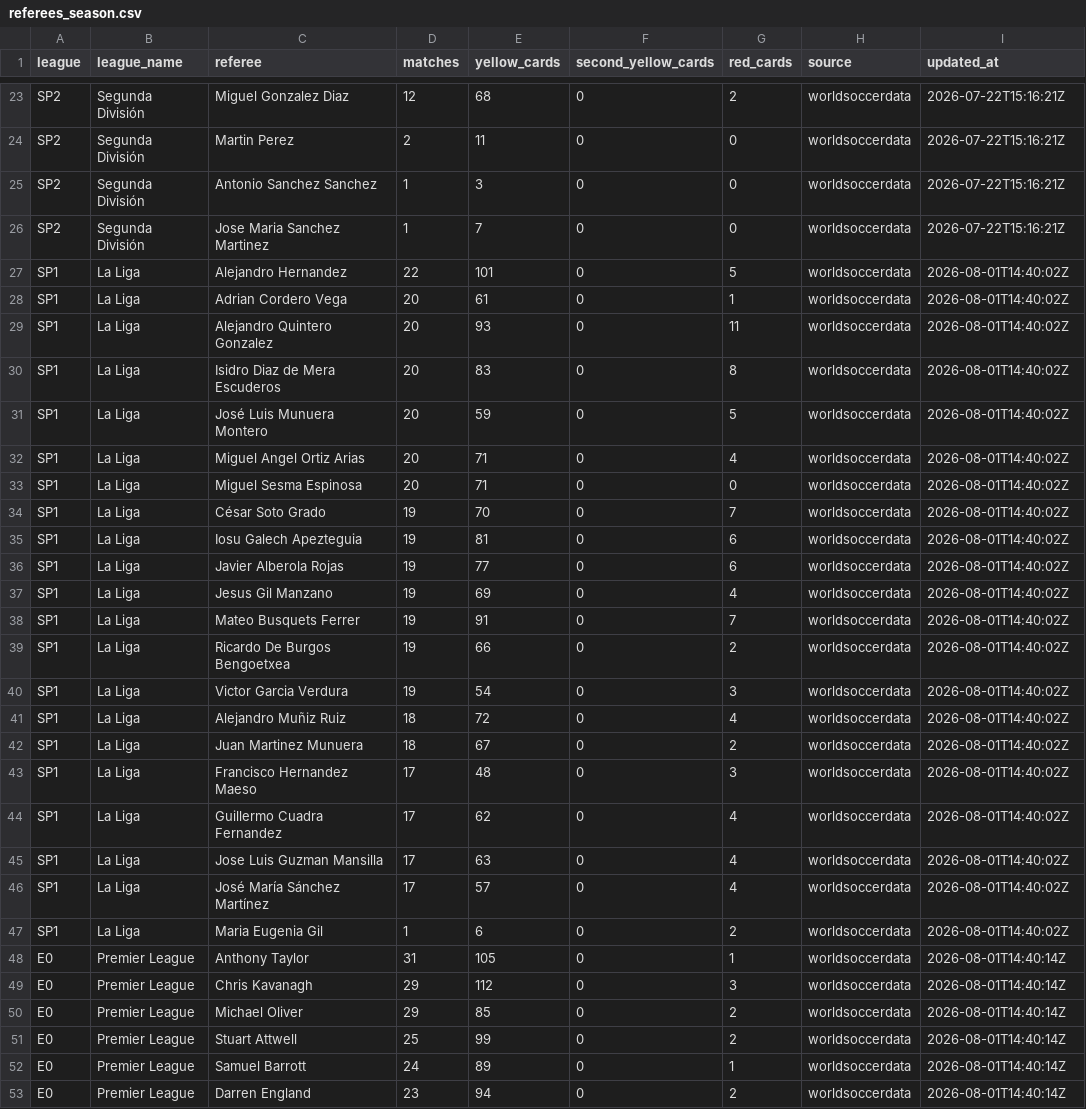
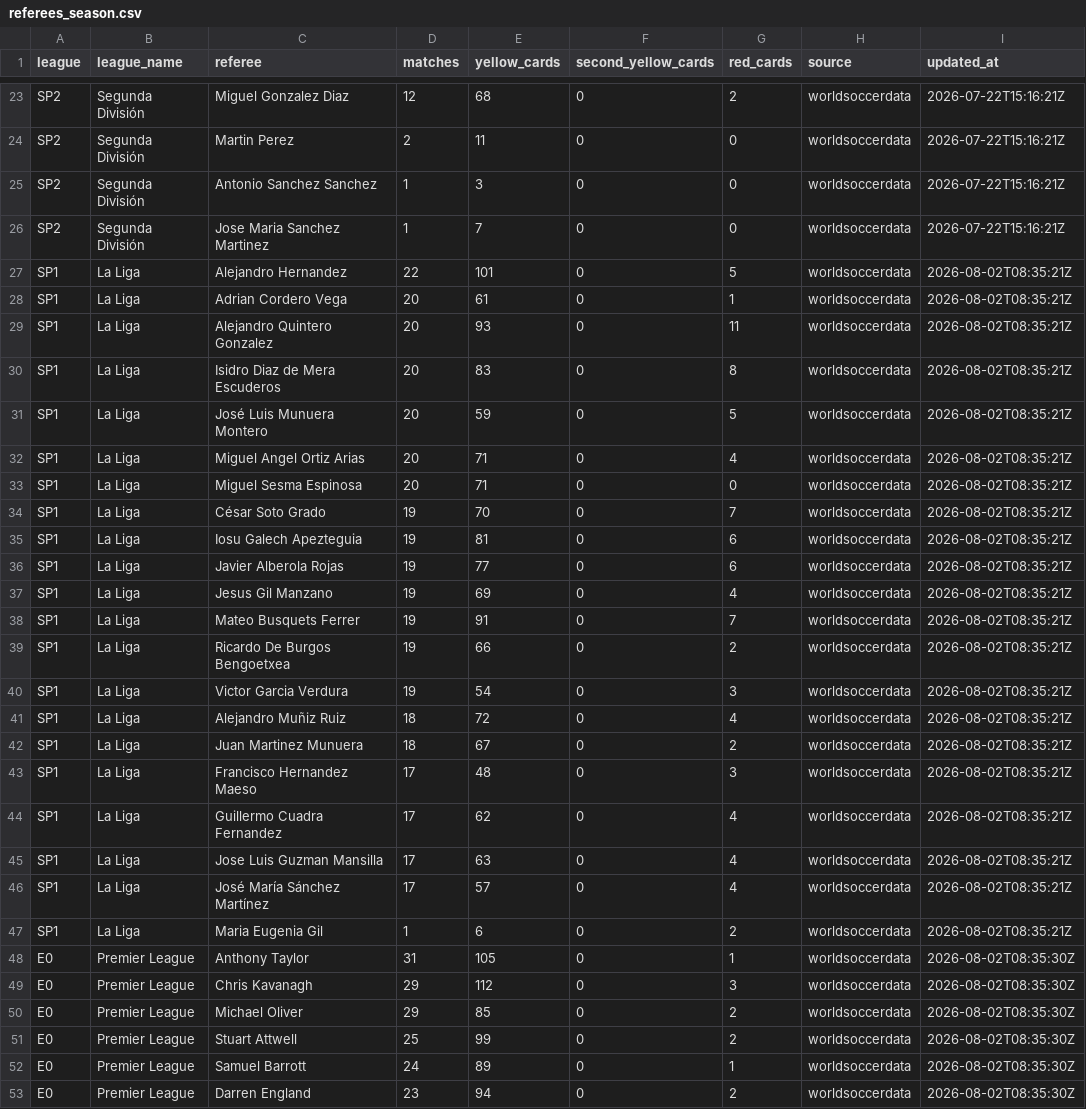
Before and after one commit to alvaarocl/kickdex, a CSV file: DATOS/referees_season.csv, drawn as a sheet; only a part is shown, gaps mark what is left out; the diff covers the shown part only.

```diff
--- a/DATOS/referees_season.csv
+++ b/DATOS/referees_season.csv
@@ -26,28 +26,28 @@ SP2,Segunda División,Antonio Sanchez Sanchez,1,3,0,0,worldsoccerdata,2026-07-22
 SP2,Segunda División,Jose Maria Sanchez Martinez,1,7,0,0,worldsoccerdata,2026-07-22T15:16:21Z
-SP1,La Liga,Alejandro Hernandez,22,101,0,5,worldsoccerdata,2026-08-01T14:40:02Z
-SP1,La Liga,Adrian Cordero Vega,20,61,0,1,worldsoccerdata,2026-08-01T14:40:02Z
-SP1,La Liga,Alejandro Quintero Gonzalez,20,93,0,11,worldsoccerdata,2026-08-01T14:40:02Z
-SP1,La Liga,Isidro Diaz de Mera Escuderos,20,83,0,8,worldsoccerdata,2026-08-01T14:40:02Z
-SP1,La Liga,José Luis Munuera Montero,20,59,0,5,worldsoccerdata,2026-08-01T14:40:02Z
-SP1,La Liga,Miguel Angel Ortiz Arias,20,71,0,4,worldsoccerdata,2026-08-01T14:40:02Z
-SP1,La Liga,Miguel Sesma Espinosa,20,71,0,0,worldsoccerdata,2026-08-01T14:40:02Z
-SP1,La Liga,César Soto Grado,19,70,0,7,worldsoccerdata,2026-08-01T14:40:02Z
-SP1,La Liga,Iosu Galech Apezteguia,19,81,0,6,worldsoccerdata,2026-08-01T14:40:02Z
-SP1,La Liga,Javier Alberola Rojas,19,77,0,6,worldsoccerdata,2026-08-01T14:40:02Z
-SP1,La Liga,Jesus Gil Manzano,19,69,0,4,worldsoccerdata,2026-08-01T14:40:02Z
-SP1,La Liga,Mateo Busquets Ferrer,19,91,0,7,worldsoccerdata,2026-08-01T14:40:02Z
-SP1,La Liga,Ricardo De Burgos Bengoetxea,19,66,0,2,worldsoccerdata,2026-08-01T14:40:02Z
-SP1,La Liga,Victor Garcia Verdura,19,54,0,3,worldsoccerdata,2026-08-01T14:40:02Z
-SP1,La Liga,Alejandro Muñiz Ruiz,18,72,0,4,worldsoccerdata,2026-08-01T14:40:02Z
-SP1,La Liga,Juan Martinez Munuera,18,67,0,2,worldsoccerdata,2026-08-01T14:40:02Z
-SP1,La Liga,Francisco Hernandez Maeso,17,48,0,3,worldsoccerdata,2026-08-01T14:40:02Z
-SP1,La Liga,Guillermo Cuadra Fernandez,17,62,0,4,worldsoccerdata,2026-08-01T14:40:02Z
-SP1,La Liga,Jose Luis Guzman Mansilla,17,63,0,4,worldsoccerdata,2026-08-01T14:40:02Z
-SP1,La Liga,José María Sánchez Martínez,17,57,0,4,worldsoccerdata,2026-08-01T14:40:02Z
-SP1,La Liga,Maria Eugenia Gil,1,6,0,2,worldsoccerdata,2026-08-01T14:40:02Z
-E0,Premier League,Anthony Taylor,31,105,0,1,worldsoccerdata,2026-08-01T14:40:14Z
-E0,Premier League,Chris Kavanagh,29,112,0,3,worldsoccerdata,2026-08-01T14:40:14Z
-E0,Premier League,Michael Oliver,29,85,0,2,worldsoccerdata,2026-08-01T14:40:14Z
-E0,Premier League,Stuart Attwell,25,99,0,2,worldsoccerdata,2026-08-01T14:40:14Z
-E0,Premier League,Samuel Barrott,24,89,0,1,worldsoccerdata,2026-08-01T14:40:14Z
-E0,Premier League,Darren England,23,94,0,2,worldsoccerdata,2026-08-01T14:40:14Z
+SP1,La Liga,Alejandro Hernandez,22,101,0,5,worldsoccerdata,2026-08-02T08:35:21Z
+SP1,La Liga,Adrian Cordero Vega,20,61,0,1,worldsoccerdata,2026-08-02T08:35:21Z
+SP1,La Liga,Alejandro Quintero Gonzalez,20,93,0,11,worldsoccerdata,2026-08-02T08:35:21Z
+SP1,La Liga,Isidro Diaz de Mera Escuderos,20,83,0,8,worldsoccerdata,2026-08-02T08:35:21Z
+SP1,La Liga,José Luis Munuera Montero,20,59,0,5,worldsoccerdata,2026-08-02T08:35:21Z
+SP1,La Liga,Miguel Angel Ortiz Arias,20,71,0,4,worldsoccerdata,2026-08-02T08:35:21Z
+SP1,La Liga,Miguel Sesma Espinosa,20,71,0,0,worldsoccerdata,2026-08-02T08:35:21Z
+SP1,La Liga,César Soto Grado,19,70,0,7,worldsoccerdata,2026-08-02T08:35:21Z
+SP1,La Liga,Iosu Galech Apezteguia,19,81,0,6,worldsoccerdata,2026-08-02T08:35:21Z
+SP1,La Liga,Javier Alberola Rojas,19,77,0,6,worldsoccerdata,2026-08-02T08:35:21Z
+SP1,La Liga,Jesus Gil Manzano,19,69,0,4,worldsoccerdata,2026-08-02T08:35:21Z
+SP1,La Liga,Mateo Busquets Ferrer,19,91,0,7,worldsoccerdata,2026-08-02T08:35:21Z
+SP1,La Liga,Ricardo De Burgos Bengoetxea,19,66,0,2,worldsoccerdata,2026-08-02T08:35:21Z
+SP1,La Liga,Victor Garcia Verdura,19,54,0,3,worldsoccerdata,2026-08-02T08:35:21Z
+SP1,La Liga,Alejandro Muñiz Ruiz,18,72,0,4,worldsoccerdata,2026-08-02T08:35:21Z
+SP1,La Liga,Juan Martinez Munuera,18,67,0,2,worldsoccerdata,2026-08-02T08:35:21Z
+SP1,La Liga,Francisco Hernandez Maeso,17,48,0,3,worldsoccerdata,2026-08-02T08:35:21Z
+SP1,La Liga,Guillermo Cuadra Fernandez,17,62,0,4,worldsoccerdata,2026-08-02T08:35:21Z
+SP1,La Liga,Jose Luis Guzman Mansilla,17,63,0,4,worldsoccerdata,2026-08-02T08:35:21Z
+SP1,La Liga,José María Sánchez Martínez,17,57,0,4,worldsoccerdata,2026-08-02T08:35:21Z
+SP1,La Liga,Maria Eugenia Gil,1,6,0,2,worldsoccerdata,2026-08-02T08:35:21Z
+E0,Premier League,Anthony Taylor,31,105,0,1,worldsoccerdata,2026-08-02T08:35:30Z
+E0,Premier League,Chris Kavanagh,29,112,0,3,worldsoccerdata,2026-08-02T08:35:30Z
+E0,Premier League,Michael Oliver,29,85,0,2,worldsoccerdata,2026-08-02T08:35:30Z
+E0,Premier League,Stuart Attwell,25,99,0,2,worldsoccerdata,2026-08-02T08:35:30Z
+E0,Premier League,Samuel Barrott,24,89,0,1,worldsoccerdata,2026-08-02T08:35:30Z
+E0,Premier League,Darren England,23,94,0,2,worldsoccerdata,2026-08-02T08:35:30Z
```
Also changed, not shown: 169 edited cells elsewhere in this file, 8 other files.
